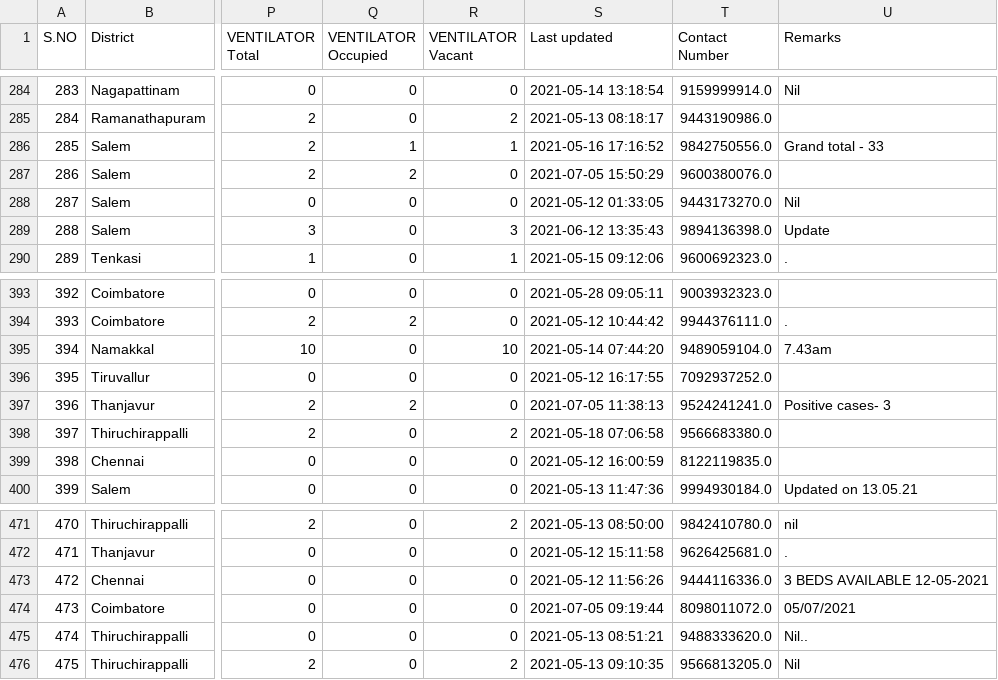
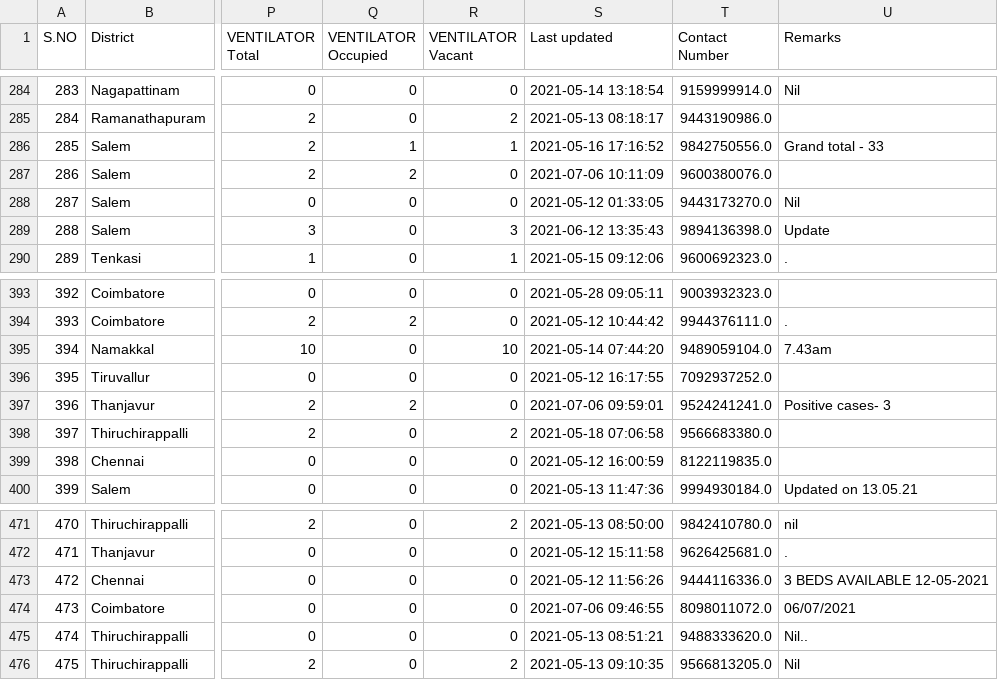
Before and after one commit to mskian/tamil-nadu-covid-beds-api, a CSV file: data/beds.csv, drawn as a sheet; only a part is shown, gaps mark what is left out; the diff covers the shown part only; the diff names each change by its address in the sheet, - before the commit and + after, or states it on an @@ line.

```diff
--- a/data/beds.csv
+++ b/data/beds.csv
-S287 (Last updated): 2021-07-05 15:50:29
+S287 (Last updated): 2021-07-06 10:11:09
-S397 (Last updated): 2021-07-05 11:38:13
+S397 (Last updated): 2021-07-06 09:59:01
-S474 (Last updated): 2021-07-05 09:19:44
+S474 (Last updated): 2021-07-06 09:46:55
-U474 (Remarks): 05/07/2021
+U474 (Remarks): 06/07/2021
```
Also changed, not shown: 41 edited cells elsewhere in this file, 1 other file.
